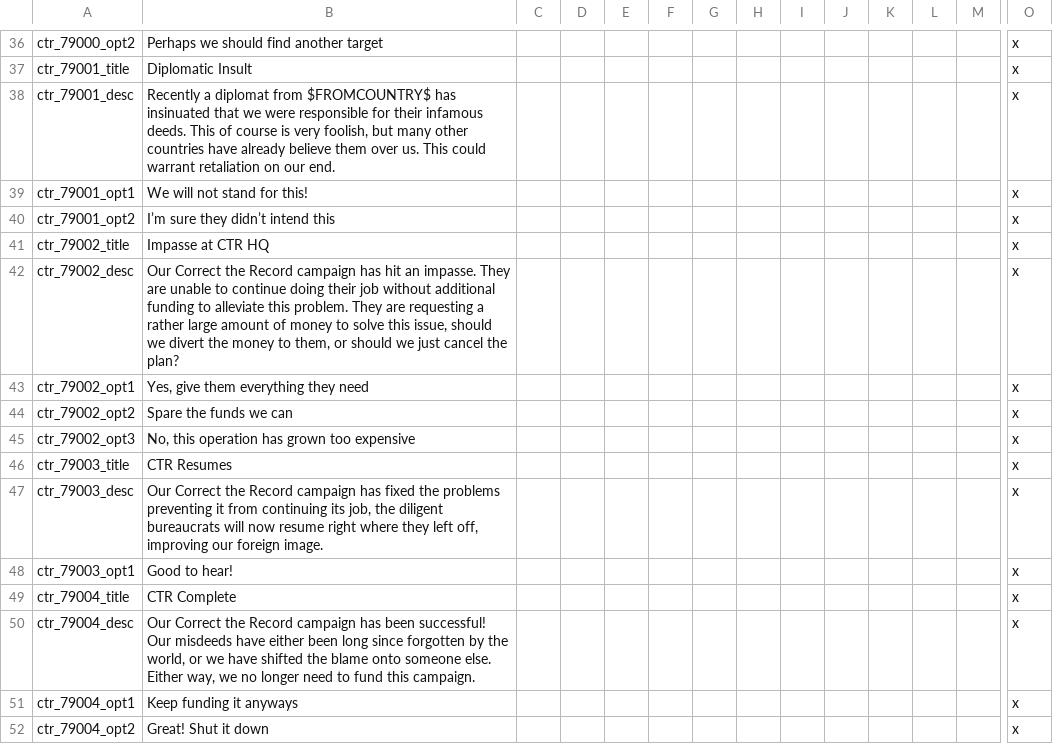
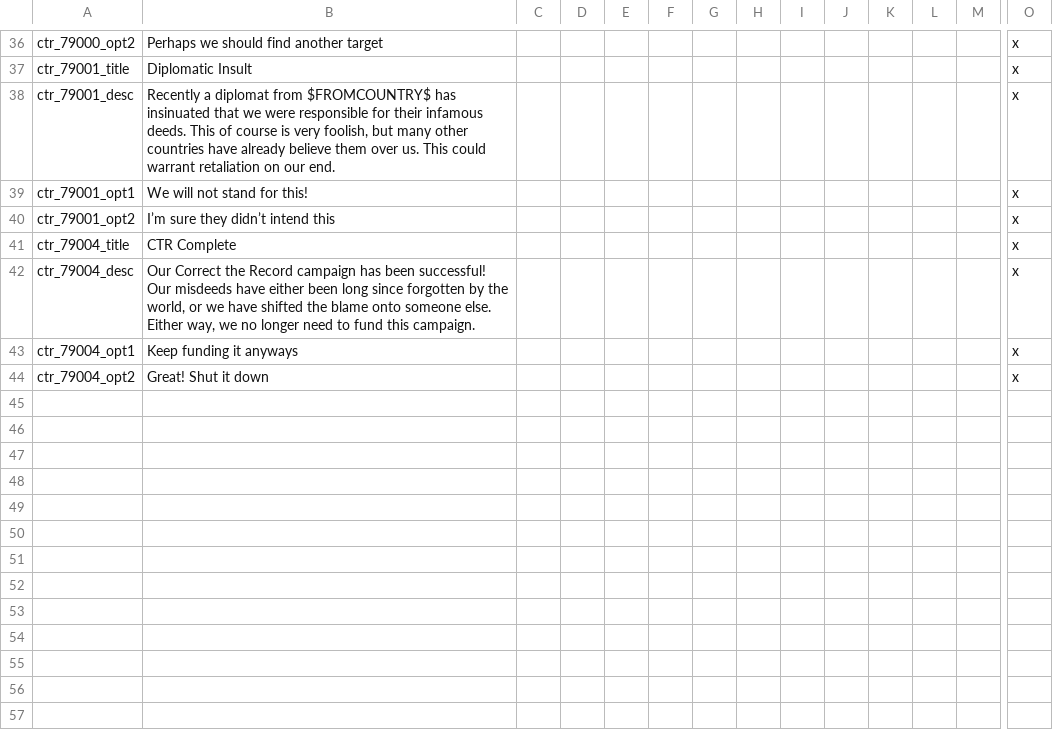
Before and after one commit to addonovan/v2mod, a CSV file: CTR/localisation/00_ctr_events.csv, drawn as a sheet; only a part is shown, gaps mark what is left out; rows hold the shown columns only; the diff names each change by its address in the sheet, - before the commit and + after, or states it on an @@ line.

Commit message:
Removed localizations for previous events

```diff
--- a/CTR/localisation/00_ctr_events.csv
+++ b/CTR/localisation/00_ctr_events.csv
-row 41: ctr_79002_title | Impasse at CTR HQ |  |  |  |  |  |  |  |  |  |  |  | x
-row 42: ctr_79002_desc | Our Correct the Record campaign has hit an impasse. They are unable to continue doing their job without additional funding to alleviate this problem. They are requesting a rather large amount of money to solve this issue, should we divert the money to them, or should we just cancel the plan? |  |  |  |  |  |  |  |  |  |  |  | x
-row 43: ctr_79002_opt1 | Yes, give them everything they need |  |  |  |  |  |  |  |  |  |  |  | x
-row 44: ctr_79002_opt2 | Spare the funds we can |  |  |  |  |  |  |  |  |  |  |  | x
-row 45: ctr_79002_opt3 | No, this operation has grown too expensive |  |  |  |  |  |  |  |  |  |  |  | x
-row 46: ctr_79003_title | CTR Resumes |  |  |  |  |  |  |  |  |  |  |  | x
-row 47: ctr_79003_desc | Our Correct the Record campaign has fixed the problems preventing it from continuing its job, the diligent bureaucrats will now resume right where they left off, improving our foreign image. |  |  |  |  |  |  |  |  |  |  |  | x
-row 48: ctr_79003_opt1 | Good to hear! |  |  |  |  |  |  |  |  |  |  |  | x
```
